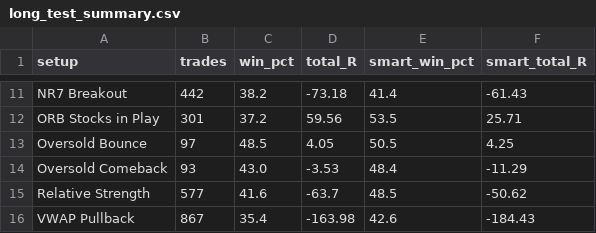
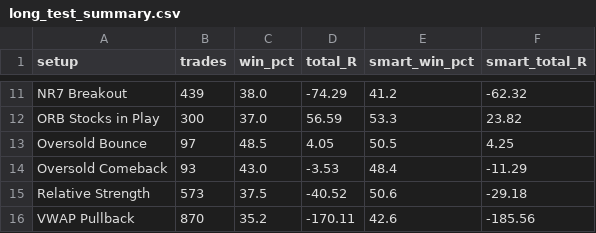
Before and after one commit to tauhid97/day-trade-picks, a CSV file: data/long_test_summary.csv, drawn as a sheet; only a part is shown, gaps mark what is left out; the diff covers the shown part only; the diff names each change by its address in the sheet, - before the commit and + after, or states it on an @@ line.

```diff
--- a/data/long_test_summary.csv
+++ b/data/long_test_summary.csv
-B11 (trades): 442
+B11 (trades): 439
-C11 (win_pct): 38.2
+C11 (win_pct): 38.0
-D11 (total_R): -73.18
+D11 (total_R): -74.29
-E11 (smart_win_pct): 41.4
+E11 (smart_win_pct): 41.2
-F11 (smart_total_R): -61.43
+F11 (smart_total_R): -62.32
-B12 (trades): 301
+B12 (trades): 300
-C12 (win_pct): 37.2
+C12 (win_pct): 37.0
-D12 (total_R): 59.56
+D12 (total_R): 56.59
-E12 (smart_win_pct): 53.5
+E12 (smart_win_pct): 53.3
-F12 (smart_total_R): 25.71
+F12 (smart_total_R): 23.82
-B15 (trades): 577
+B15 (trades): 573
-C15 (win_pct): 41.6
+C15 (win_pct): 37.5
-D15 (total_R): -63.7
+D15 (total_R): -40.52
-E15 (smart_win_pct): 48.5
+E15 (smart_win_pct): 50.6
-F15 (smart_total_R): -50.62
+F15 (smart_total_R): -29.18
-B16 (trades): 867
+B16 (trades): 870
-C16 (win_pct): 35.4
+C16 (win_pct): 35.2
-D16 (total_R): -163.98
+D16 (total_R): -170.11
-F16 (smart_total_R): -184.43
+F16 (smart_total_R): -185.56
```
Also changed, not shown: 28 edited cells elsewhere in this file, data/backtest_summary.csv, data/backtest_trades.csv, 2 other files.
